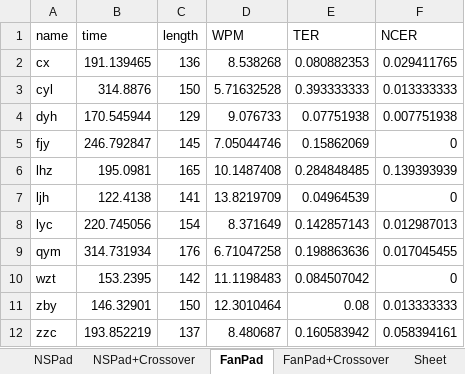
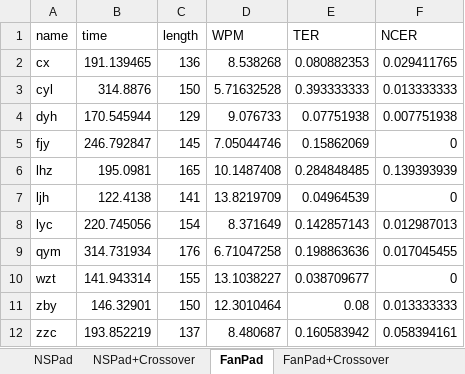
Before and after one commit to Steve-Strange/FanPad-A-Fan-Layout-Touchpad-Keyboard-for-Text-Entry-in-VR, an Excel workbook: Assets/DataProcessing/Speed_Err.xlsx, sheet FanPad, drawn as a sheet; values as stored, in another font and other column widths than the file's, no borders; the diff names each change by its address in the sheet, - before the commit and + after, or states it on an @@ line.

```diff
--- a/Assets/DataProcessing/Speed_Err.xlsx (sheet FanPad)
+++ b/Assets/DataProcessing/Speed_Err.xlsx (sheet FanPad)
-B10 (time): 153.2395
+B10 (time): 141.943314
-C10 (length): 142
+C10 (length): 155
-D10 (WPM): 11.1198483
+D10 (WPM): 13.1038227
-E10 (TER): 0.084507042
+E10 (TER): 0.038709677
```
Also changed, not shown: sheet Analysis, sheet NSPad+Crossover, sheet FanPad+Crossover, sheet NSPad, other sheet tabs, 2 other files.
